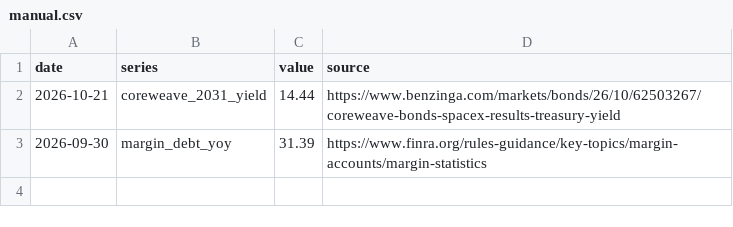
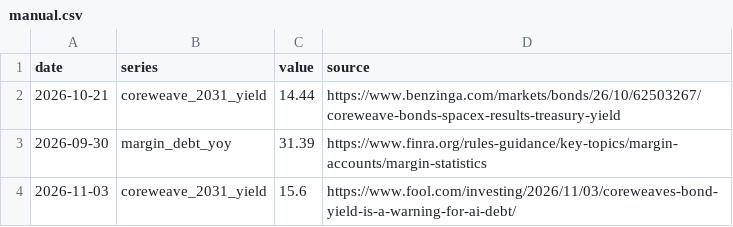
Before and after one commit to jjohn6297-sketch/signal-desk, a CSV file: data/macro/manual.csv, drawn as a sheet.

```diff
--- a/data/macro/manual.csv
+++ b/data/macro/manual.csv
@@ -3 +3,2 @@ date,series,value,source
 2026-09-30,margin_debt_yoy,31.39,https://www.finra.org/rules-guidance/key-topics/margin-accounts/margin-statistics
+2026-11-03,coreweave_2031_yield,15.6,https://www.fool.com/investing/2026/11/03/coreweaves-bond-yield-is-a-warning-for-ai-debt/
```
Also changed, not shown: 26 other files.
